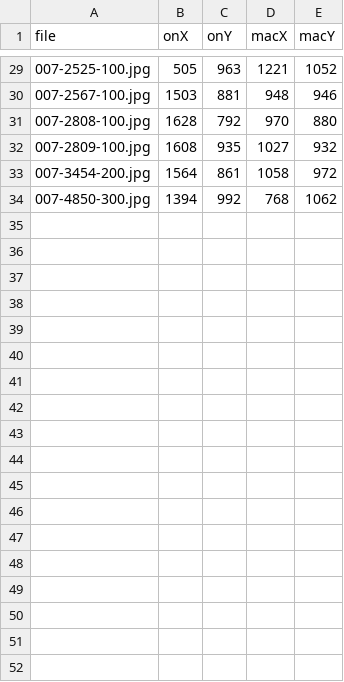
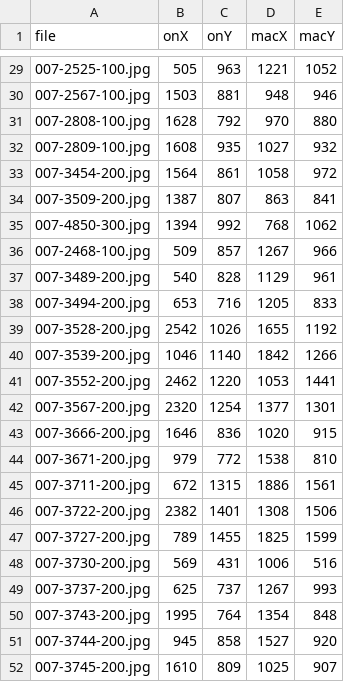
Before and after one commit to tim-murphy/dr_lesion_location, a CSV file: coordinates.csv, drawn as a sheet; only a part is shown, gaps mark what is left out; the diff covers the shown part only; the diff names each change by its address in the sheet, - before the commit and + after, or states it on an @@ line.

Commit message:
more coordinates tagged, image_click.py will detect images already tagged, better logging all around

```diff
--- a/coordinates.csv
+++ b/coordinates.csv
+row 34: 007-3509-200.jpg | 1387 | 807 | 863 | 841
+row 36: 007-2468-100.jpg | 509 | 857 | 1267 | 966
+row 37: 007-3489-200.jpg | 540 | 828 | 1129 | 961
+row 38: 007-3494-200.jpg | 653 | 716 | 1205 | 833
+row 39: 007-3528-200.jpg | 2542 | 1026 | 1655 | 1192
+row 40: 007-3539-200.jpg | 1046 | 1140 | 1842 | 1266
+row 41: 007-3552-200.jpg | 2462 | 1220 | 1053 | 1441
+row 42: 007-3567-200.jpg | 2320 | 1254 | 1377 | 1301
+row 43: 007-3666-200.jpg | 1646 | 836 | 1020 | 915
+row 44: 007-3671-200.jpg | 979 | 772 | 1538 | 810
+row 45: 007-3711-200.jpg | 672 | 1315 | 1886 | 1561
+row 46: 007-3722-200.jpg | 2382 | 1401 | 1308 | 1506
+row 47: 007-3727-200.jpg | 789 | 1455 | 1825 | 1599
+row 48: 007-3730-200.jpg | 569 | 431 | 1006 | 516
+row 49: 007-3737-200.jpg | 625 | 737 | 1267 | 993
+row 50: 007-3743-200.jpg | 1995 | 764 | 1354 | 848
+row 51: 007-3744-200.jpg | 945 | 858 | 1527 | 920
+row 52: 007-3745-200.jpg | 1610 | 809 | 1025 | 907
```
Also changed, not shown: 9 added rows elsewhere in this file, 3 other files.
